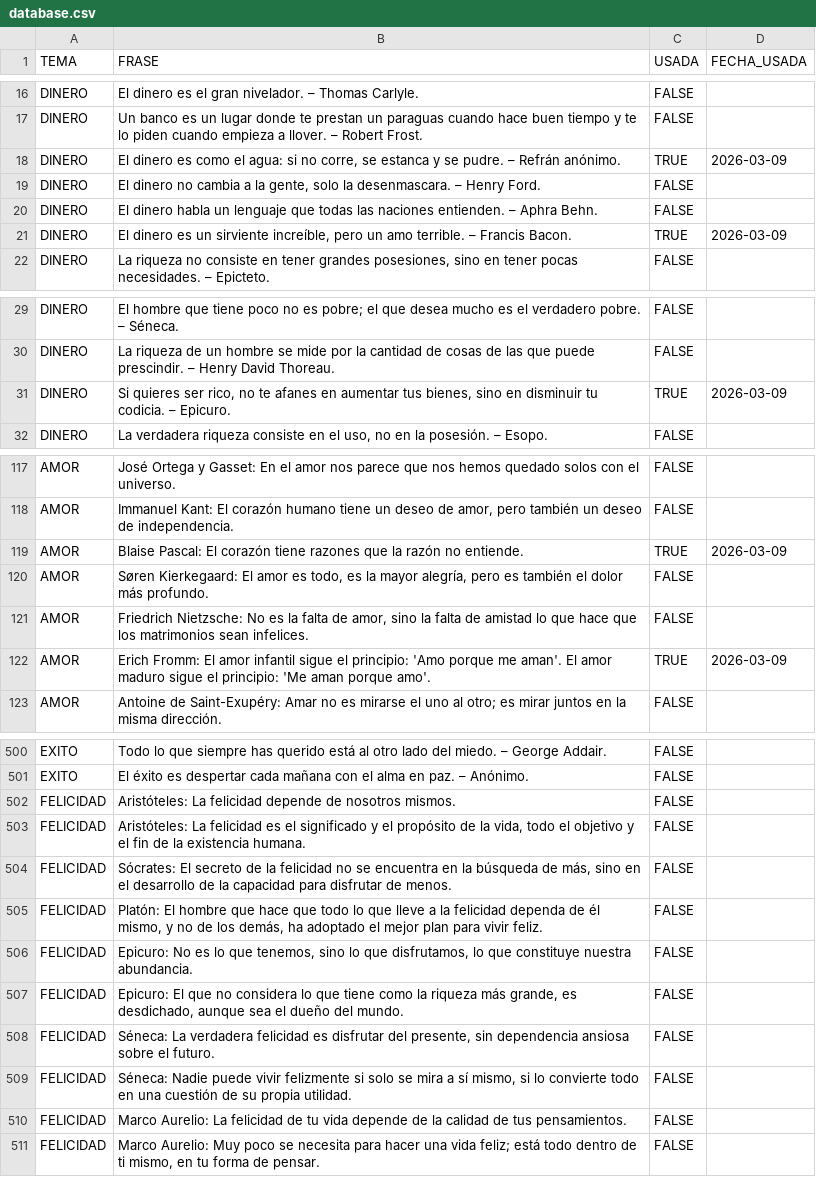
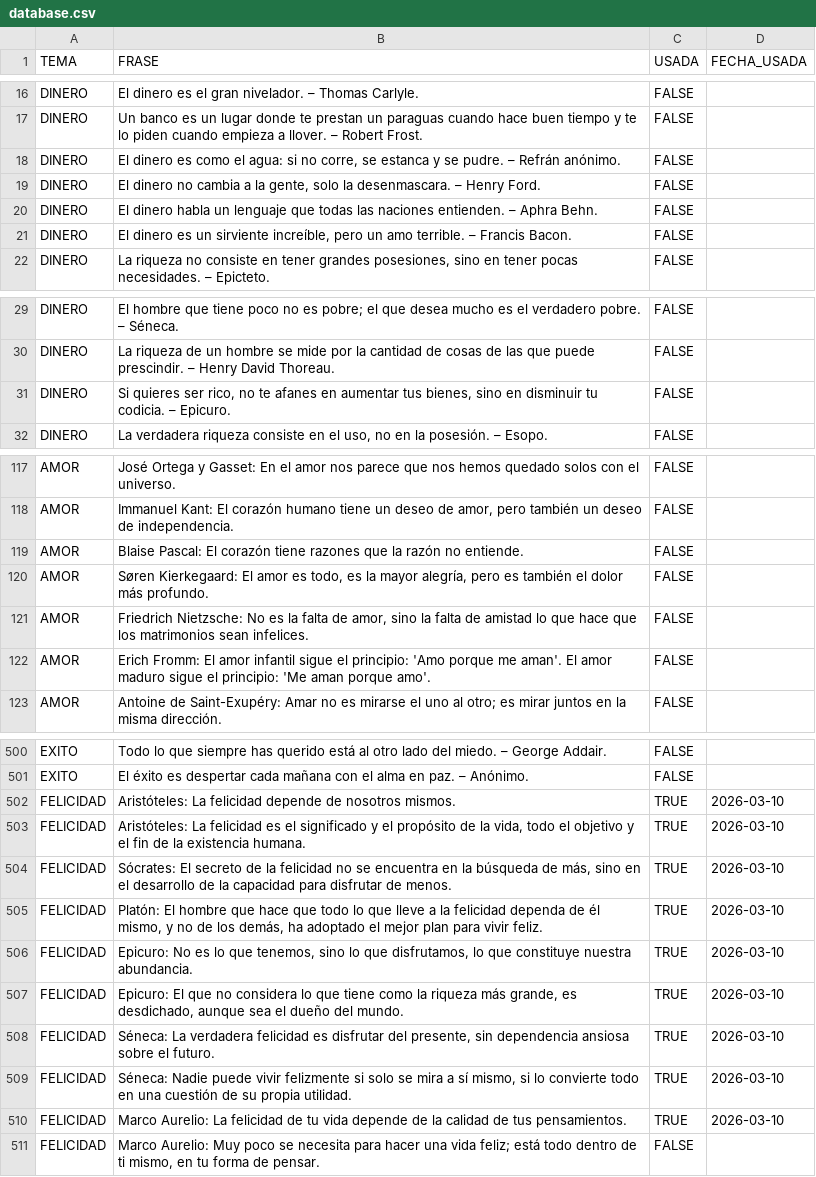
Before and after one commit to nicurrego/ruleta_filosofica, a CSV file: database.csv, drawn as a sheet; only a part is shown, gaps mark what is left out; the diff covers the shown part only.

```diff
--- a/database.csv
+++ b/database.csv
@@ -17,6 +17,6 @@ DINERO,El dinero es el gran nivelador. – Thomas Carlyle.,FALSE,
 DINERO,Un banco es un lugar donde te prestan un paraguas cuando hace buen tiempo y te lo piden cuando empieza a llover. – Robert Frost.,FALSE,
-DINERO,"El dinero es como el agua: si no corre, se estanca y se pudre. – Refrán anónimo.",TRUE,2026-03-09
+DINERO,"El dinero es como el agua: si no corre, se estanca y se pudre. – Refrán anónimo.",FALSE,
 DINERO,"El dinero no cambia a la gente, solo la desenmascara. – Henry Ford.",FALSE,
 DINERO,El dinero habla un lenguaje que todas las naciones entienden. – Aphra Behn.,FALSE,
-DINERO,"El dinero es un sirviente increíble, pero un amo terrible. – Francis Bacon.",TRUE,2026-03-09
+DINERO,"El dinero es un sirviente increíble, pero un amo terrible. – Francis Bacon.",FALSE,
 DINERO,"La riqueza no consiste en tener grandes posesiones, sino en tener pocas necesidades. – Epicteto.",FALSE,
@@ -30,3 +30,3 @@ DINERO,El hombre que tiene poco no es pobre; el que desea mucho es el verdadero
 DINERO,La riqueza de un hombre se mide por la cantidad de cosas de las que puede prescindir. – Henry David Thoreau.,FALSE,
-DINERO,"Si quieres ser rico, no te afanes en aumentar tus bienes, sino en disminuir tu codicia. – Epicuro.",TRUE,2026-03-09
+DINERO,"Si quieres ser rico, no te afanes en aumentar tus bienes, sino en disminuir tu codicia. – Epicuro.",FALSE,
 DINERO,"La verdadera riqueza consiste en el uso, no en la posesión. – Esopo.",FALSE,
@@ -118,6 +118,6 @@ AMOR,José Ortega y Gasset: En el amor nos parece que nos hemos quedado solos co
 AMOR,"Immanuel Kant: El corazón humano tiene un deseo de amor, pero también un deseo de independencia.",FALSE,
-AMOR,Blaise Pascal: El corazón tiene razones que la razón no entiende.,TRUE,2026-03-09
+AMOR,Blaise Pascal: El corazón tiene razones que la razón no entiende.,FALSE,
 AMOR,"Søren Kierkegaard: El amor es todo, es la mayor alegría, pero es también el dolor más profundo.",FALSE,
 AMOR,"Friedrich Nietzsche: No es la falta de amor, sino la falta de amistad lo que hace que los matrimonios sean infelices.",FALSE,
-AMOR,Erich Fromm: El amor infantil sigue el principio: 'Amo porque me aman'. El amor maduro sigue el principio: 'Me aman porque amo'.,TRUE,2026-03-09
+AMOR,Erich Fromm: El amor infantil sigue el principio: 'Amo porque me aman'. El amor maduro sigue el principio: 'Me aman porque amo'.,FALSE,
 AMOR,Antoine de Saint-Exupéry: Amar no es mirarse el uno al otro; es mirar juntos en la misma dirección.,FALSE,
@@ -501,11 +501,11 @@ EXITO,Todo lo que siempre has querido está al otro lado del miedo. – George A
 EXITO,El éxito es despertar cada mañana con el alma en paz. – Anónimo.,FALSE,
-FELICIDAD,Aristóteles: La felicidad depende de nosotros mismos.,FALSE,
-FELICIDAD,"Aristóteles: La felicidad es el significado y el propósito de la vida, todo el objetivo y el fin de la existencia humana.",FALSE,
-FELICIDAD,"Sócrates: El secreto de la felicidad no se encuentra en la búsqueda de más, sino en el desarrollo de la capacidad para disfrutar de menos.",FALSE,
-FELICIDAD,"Platón: El hombre que hace que todo lo que lleve a la felicidad dependa de él mismo, y no de los demás, ha adoptado el mejor plan para vivir feliz.",FALSE,
-FELICIDAD,"Epicuro: No es lo que tenemos, sino lo que disfrutamos, lo que constituye nuestra abundancia.",FALSE,
-FELICIDAD,"Epicuro: El que no considera lo que tiene como la riqueza más grande, es desdichado, aunque sea el dueño del mundo.",FALSE,
-FELICIDAD,"Séneca: La verdadera felicidad es disfrutar del presente, sin dependencia ansiosa sobre el futuro.",FALSE,
-FELICIDAD,"Séneca: Nadie puede vivir felizmente si solo se mira a sí mismo, si lo convierte todo en una cuestión de su propia utilidad.",FALSE,
-FELICIDAD,Marco Aurelio: La felicidad de tu vida depende de la calidad de tus pensamientos.,FALSE,
+FELICIDAD,Aristóteles: La felicidad depende de nosotros mismos.,TRUE,2026-03-10
+FELICIDAD,"Aristóteles: La felicidad es el significado y el propósito de la vida, todo el objetivo y el fin de la existencia humana.",TRUE,2026-03-10
+FELICIDAD,"Sócrates: El secreto de la felicidad no se encuentra en la búsqueda de más, sino en el desarrollo de la capacidad para disfrutar de menos.",TRUE,2026-03-10
+FELICIDAD,"Platón: El hombre que hace que todo lo que lleve a la felicidad dependa de él mismo, y no de los demás, ha adoptado el mejor plan para vivir feliz.",TRUE,2026-03-10
+FELICIDAD,"Epicuro: No es lo que tenemos, sino lo que disfrutamos, lo que constituye nuestra abundancia.",TRUE,2026-03-10
+FELICIDAD,"Epicuro: El que no considera lo que tiene como la riqueza más grande, es desdichado, aunque sea el dueño del mundo.",TRUE,2026-03-10
+FELICIDAD,"Séneca: La verdadera felicidad es disfrutar del presente, sin dependencia ansiosa sobre el futuro.",TRUE,2026-03-10
+FELICIDAD,"Séneca: Nadie puede vivir felizmente si solo se mira a sí mismo, si lo convierte todo en una cuestión de su propia utilidad.",TRUE,2026-03-10
+FELICIDAD,Marco Aurelio: La felicidad de tu vida depende de la calidad de tus pensamientos.,TRUE,2026-03-10
 FELICIDAD,"Marco Aurelio: Muy poco se necesita para hacer una vida feliz; está todo dentro de ti mismo, en tu forma de pensar.",FALSE,
```
Also changed, not shown: 12 edited cells elsewhere in this file, 5 other files.
